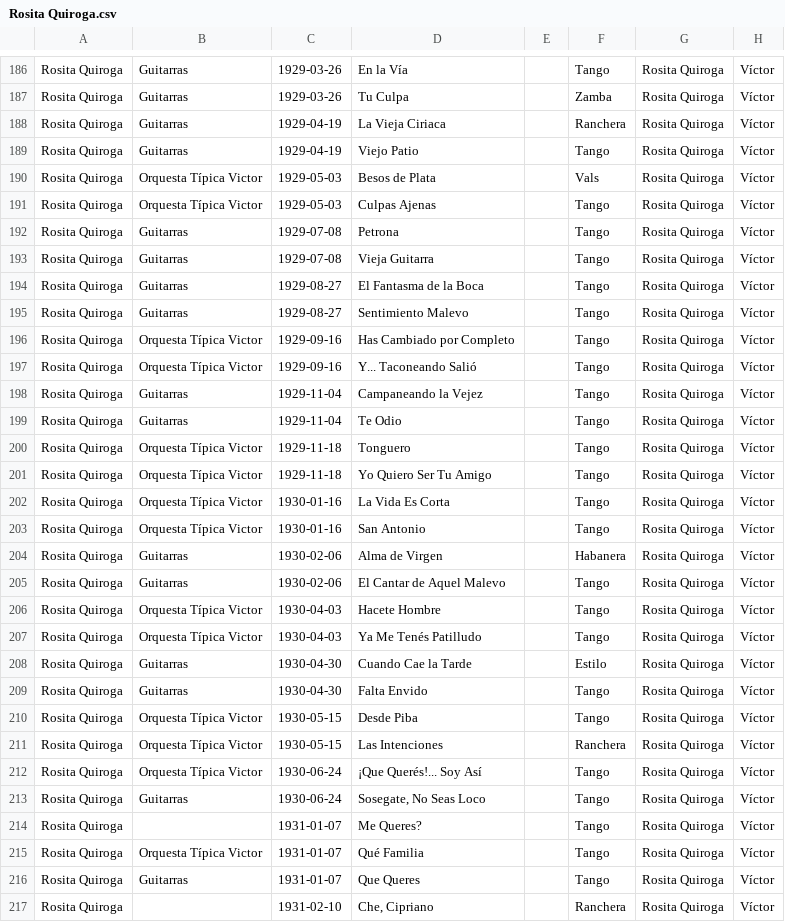
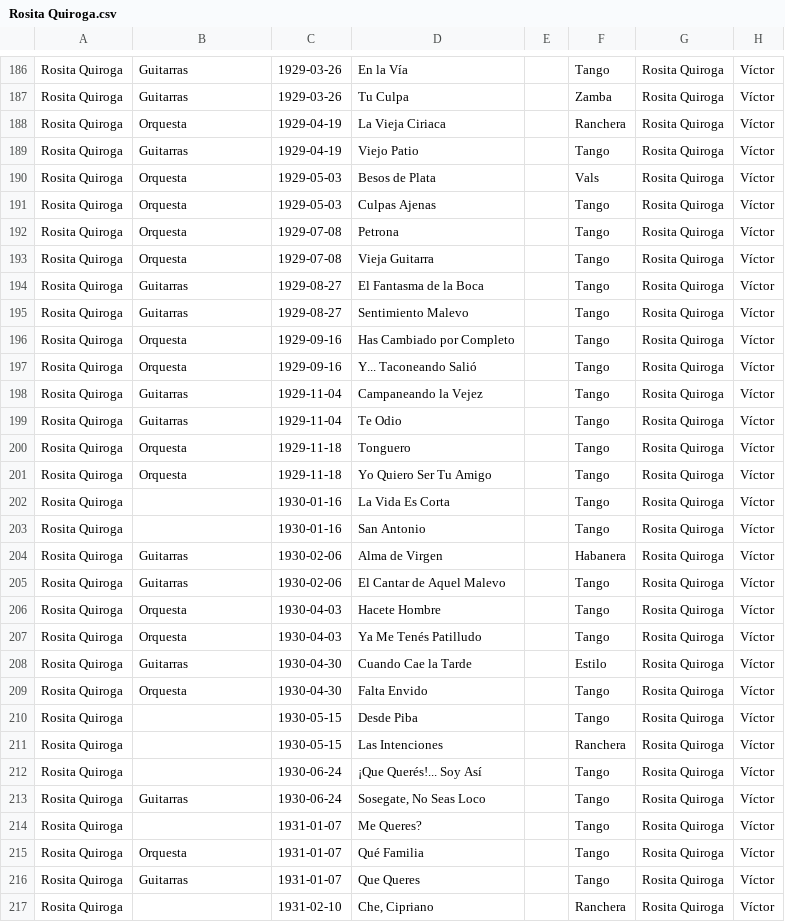
Before and after one commit to sericson0/tango-discographies, a CSV file: csv_files/Rosita Quiroga.csv, drawn as a sheet; only a part is shown, gaps mark what is left out; the diff covers the shown part only; the diff names each change by its address in the sheet, - before the commit and + after, or states it on an @@ line.

```diff
--- a/csv_files/Rosita Quiroga.csv
+++ b/csv_files/Rosita Quiroga.csv
-B188: Guitarras
+B188: Orquesta
-B190:B191: Orquesta Típica Victor
+B190:B191: Orquesta
-B192:B193: Guitarras
+B192:B193: Orquesta
-B196:B197: Orquesta Típica Victor
+B196:B197: Orquesta
-B200:B201: Orquesta Típica Victor
+B200:B201: Orquesta
-B202:B203: Orquesta Típica Victor
+B202:B203: (empty)
-B206:B207: Orquesta Típica Victor
+B206:B207: Orquesta
-B209: Guitarras
+B209: Orquesta
-B210:B212: Orquesta Típica Victor
+B210:B212: (empty)
-B215: Orquesta Típica Victor
+B215: Orquesta
```
Also changed, not shown: 46 edited cells elsewhere in this file, csv_files/Francisco Rotundo.csv, 16 other files.
